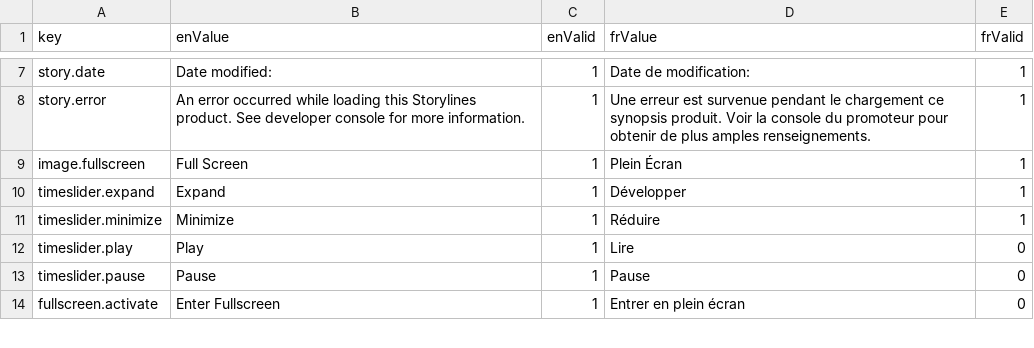
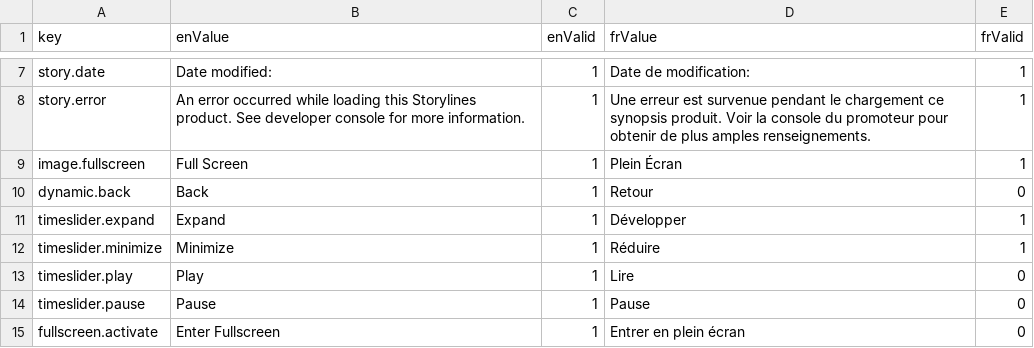
Before and after one commit to ramp4-pcar4/storylines-editor, a CSV file: src/lang/lang.csv, drawn as a sheet; only a part is shown, gaps mark what is left out.

Commit message:
fix back button positioning on mobile

```diff
--- a/src/lang/lang.csv
+++ b/src/lang/lang.csv
@@ -9,2 +9,3 @@ story.error,An error occurred while loading this Storylines product. See develop
 image.fullscreen,Full Screen,1,Plein Écran,1
+dynamic.back,Back,1,Retour,0
 timeslider.expand,Expand,1,Développer,1
```
Also changed, not shown: 1 other file.
